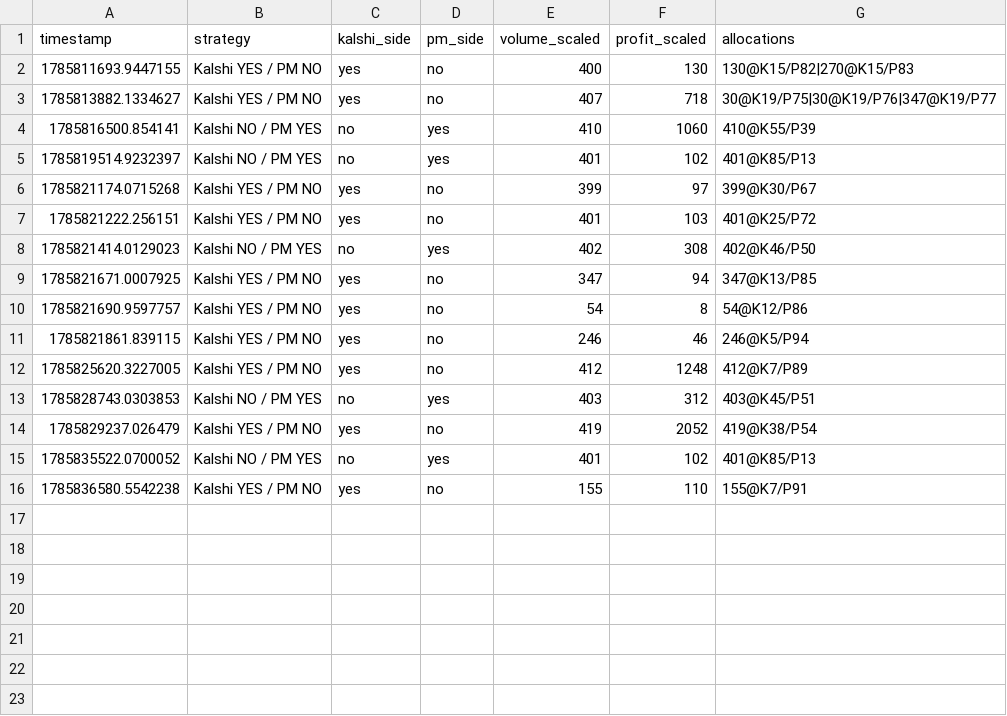
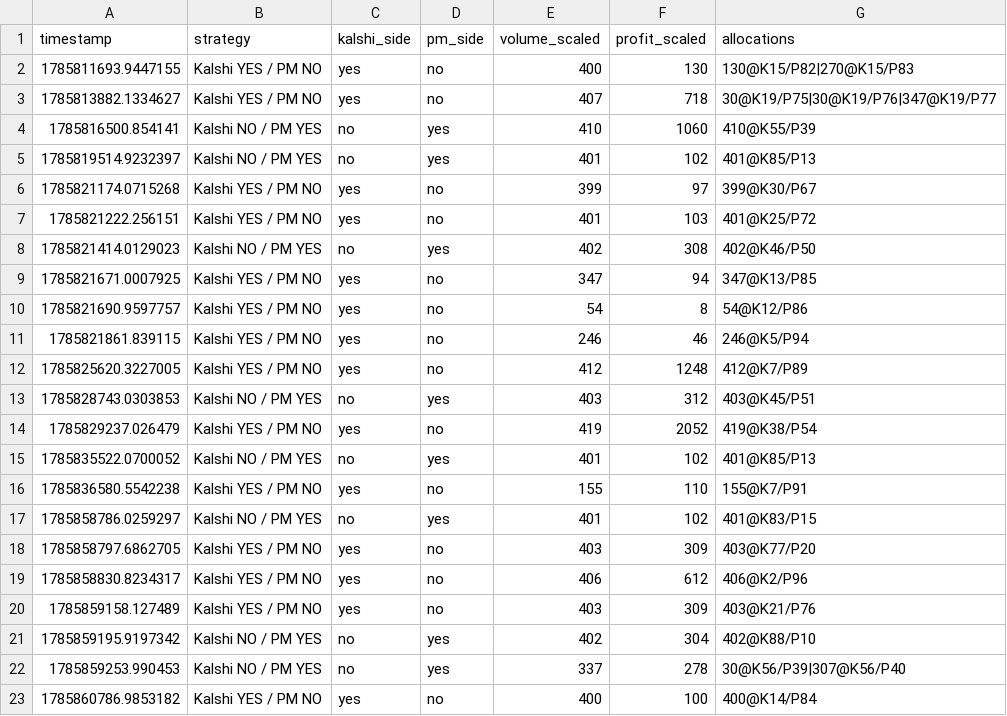
Before and after one commit to smithkhatri/Janus_Engine, a CSV file: bot_logs/trades_2026-08-04.csv, drawn as a sheet.

Commit message:
aug4_botlogs

```diff
--- a/bot_logs/trades_2026-08-04.csv
+++ b/bot_logs/trades_2026-08-04.csv
@@ -16 +16,8 @@ timestamp,strategy,kalshi_side,pm_side,volume_scaled,profit_scaled,allocations
 1785836580.5542238,Kalshi YES / PM NO,yes,no,155,110,155@K7/P91
+1785858786.0259297,Kalshi NO / PM YES,no,yes,401,102,401@K83/P15
+1785858797.6862705,Kalshi YES / PM NO,yes,no,403,309,403@K77/P20
+1785858830.8234317,Kalshi YES / PM NO,yes,no,406,612,406@K2/P96
+1785859158.127489,Kalshi YES / PM NO,yes,no,403,309,403@K21/P76
+1785859195.9197342,Kalshi NO / PM YES,no,yes,402,304,402@K88/P10
+1785859253.990453,Kalshi NO / PM YES,no,yes,337,278,30@K56/P39|307@K56/P40
+1785860786.9853182,Kalshi YES / PM NO,yes,no,400,100,400@K14/P84
```
